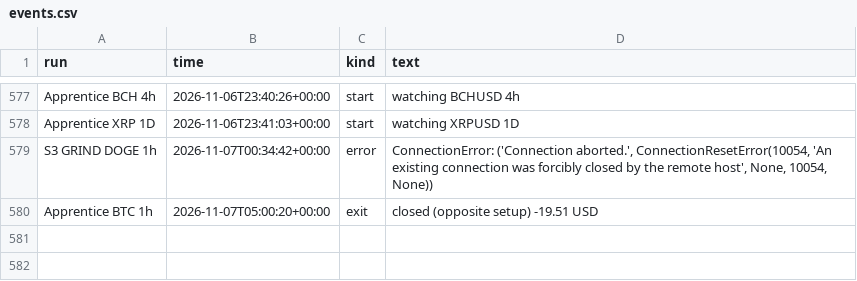
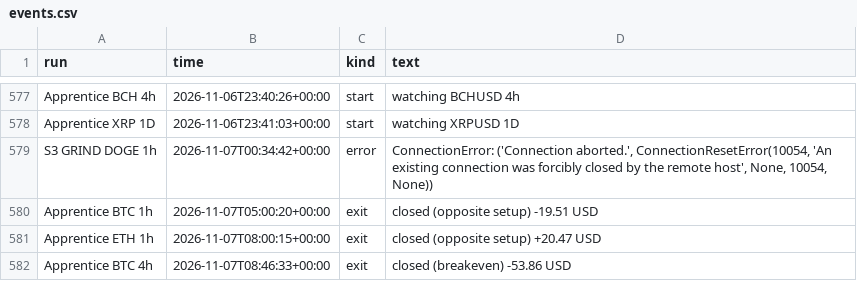
Before and after one commit to ethangoebel1499-jpg/Claude, a CSV file: paper_trades/events.csv, drawn as a sheet; only a part is shown, gaps mark what is left out; the diff names each change by its address in the sheet, - before the commit and + after, or states it on an @@ line.

```diff
--- a/paper_trades/events.csv
+++ b/paper_trades/events.csv
+row 581: Apprentice ETH 1h | 2026-11-07T08:00:15+00:00 | exit | closed (opposite setup) +20.47 USD
+row 582: Apprentice BTC 4h | 2026-11-07T08:46:33+00:00 | exit | closed (breakeven) -53.86 USD
```
Also changed, not shown: apprentice/journal.csv, paper_trades/equity.csv, 4 other files.
